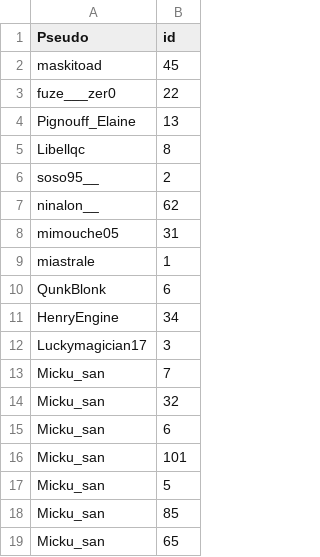
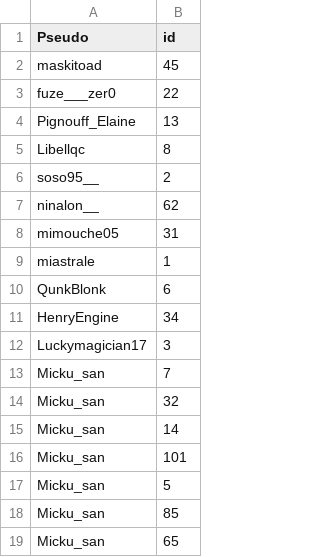
Before and after one commit to okplonk/gobgob-dex, a CSV file: collection.csv, drawn as a sheet.

Commit message:
Update collection.csv

```diff
--- a/collection.csv
+++ b/collection.csv
@@ -14,3 +14,3 @@ Micku_san, 7
 Micku_san, 32
-Micku_san, 6
+Micku_san, 14
 Micku_san, 101
```
